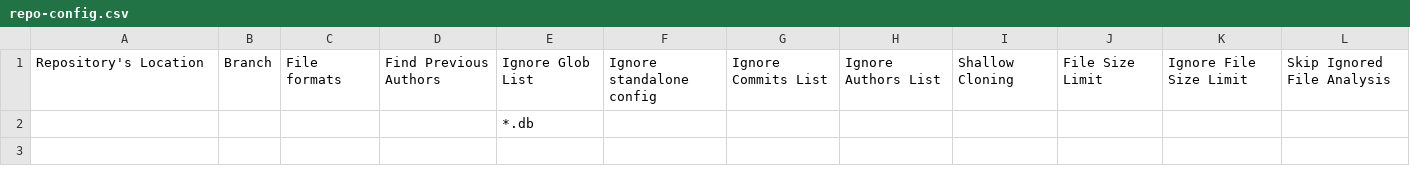
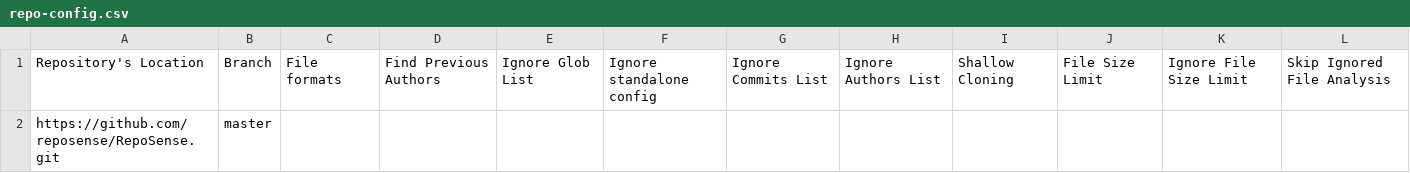
Before and after one commit to reposense/publish-RepoSense, a CSV file: config/repo-config.csv, drawn as a sheet; removed rows and columns are numbered as before the commit, all else as after; the diff names each change by its address in the sheet, - before the commit and + after, or states it on an @@ line.

```diff
--- a/config/repo-config.csv
+++ b/config/repo-config.csv
-row 2:  |  |  |  | *.db
+row 2: https://github.com/reposense/RepoSense.git | master
```
Also changed, not shown: 1 other file.
